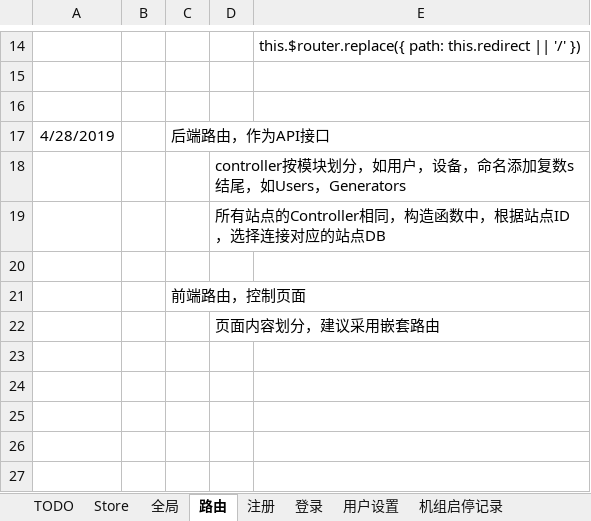
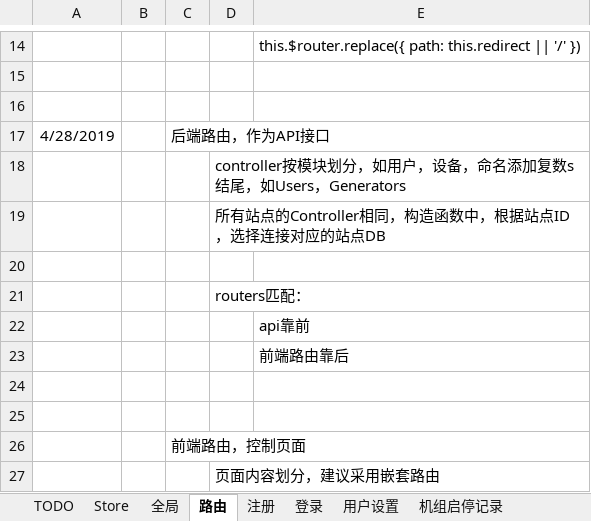
Before and after one commit to freeaircn/demo, an Excel workbook: worknotes.xlsx, sheet 路由, drawn as a sheet; only a part is shown, gaps mark what is left out; values as stored, in another font and other column widths than the file's, no borders; the diff names each change by its address in the sheet, - before the commit and + after, or states it on an @@ line.

```diff
--- a/worknotes.xlsx (sheet 路由)
+++ b/worknotes.xlsx (sheet 路由)
+row 21:  |  |  | routers匹配：
+row 22:  |  |  |  | api靠前
+row 23:  |  |  |  | 前端路由靠后
+row 24: (empty)
+row 25: (empty)
```
Also changed, not shown: sheet 全局, 22 other files.
